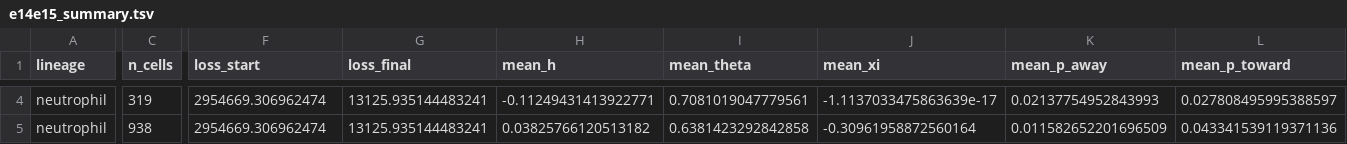
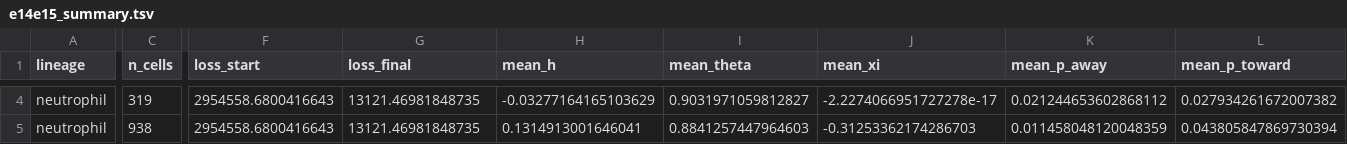
Before and after one commit to Koushul/sailfish, a TSV file: analysis/bayes_hif_velocity/results/e14e15_summary.tsv, drawn as a sheet; only a part is shown, gaps mark what is left out; the diff covers the shown part only; the diff names each change by its address in the sheet, - before the commit and + after, or states it on an @@ line.

```diff
--- a/analysis/bayes_hif_velocity/results/e14e15_summary.tsv
+++ b/analysis/bayes_hif_velocity/results/e14e15_summary.tsv
-F4:F5 (loss_start): 2954669.306962474
+F4:F5 (loss_start): 2954558.6800416643
-G4:G5 (loss_final): 13125.935144483241
+G4:G5 (loss_final): 13121.46981848735
-H4 (mean_h): -0.11249431413922771
+H4 (mean_h): -0.03277164165103629
-I4 (mean_theta): 0.7081019047779561
+I4 (mean_theta): 0.9031971059812827
-J4 (mean_xi): -1.1137033475863639e-17
+J4 (mean_xi): -2.2274066951727278e-17
-K4 (mean_p_away): 0.02137754952843993
+K4 (mean_p_away): 0.021244653602868112
-L4 (mean_p_toward): 0.027808495995388597
+L4 (mean_p_toward): 0.027934261672007382
-H5 (mean_h): 0.03825766120513182
+H5 (mean_h): 0.1314913001646041
-I5 (mean_theta): 0.6381423292842858
+I5 (mean_theta): 0.8841257447964603
-J5 (mean_xi): -0.30961958872560164
+J5 (mean_xi): -0.31253362174286703
-K5 (mean_p_away): 0.011582652201696509
+K5 (mean_p_away): 0.011458048120048359
-L5 (mean_p_toward): 0.043341539119371136
+L5 (mean_p_toward): 0.043805847869730394
```
Also changed, not shown: 86 edited cells elsewhere in this file, analysis/bayes_hif_velocity/results/e14e15_eval.tsv, analysis/bayes_hif_velocity/results/e14e15_neutrophil_genes.tsv, 13 other files.
